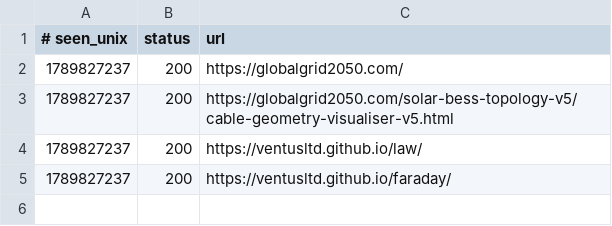
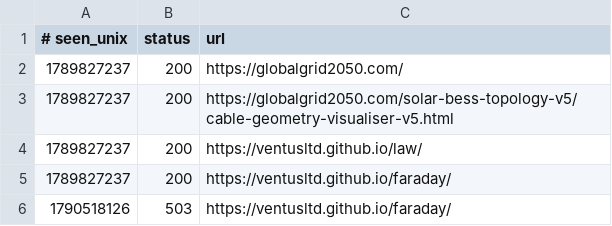
Before and after one commit to Ventusltd/time-stone, a TSV file: site.tsv, drawn as a sheet; the diff names each change by its address in the sheet, - before the commit and + after, or states it on an @@ line.

```diff
--- a/site.tsv
+++ b/site.tsv
+row 6: 1790518126 | 503 | https://ventusltd.github.io/faraday/
```
Also changed, not shown: ledger.tsv, 1 other file.
